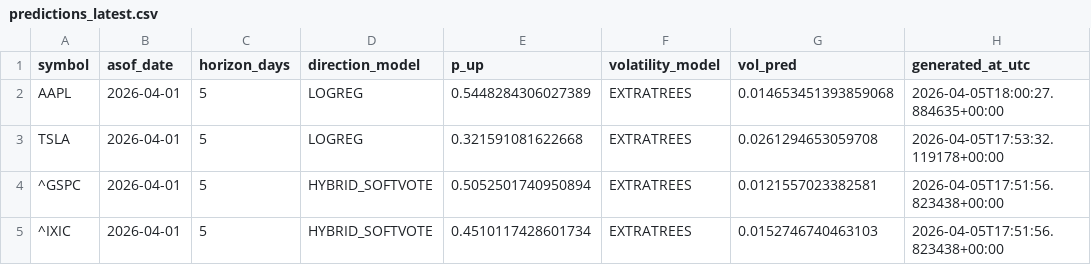
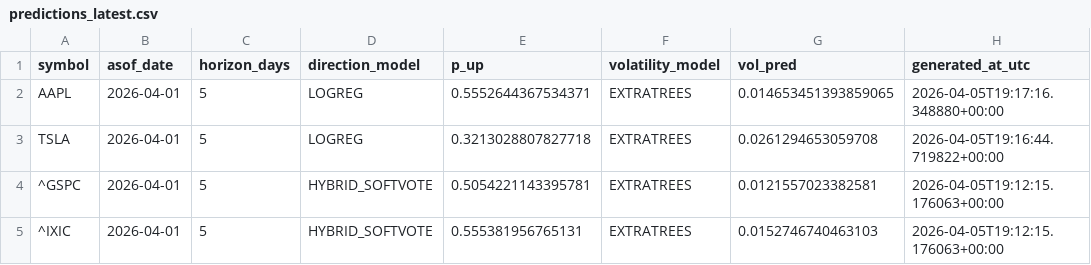
Before and after one commit to Asad600-star/Master_of_Degree, a CSV file: artifacts/predictions_latest.csv, drawn as a sheet.

```diff
--- a/artifacts/predictions_latest.csv
+++ b/artifacts/predictions_latest.csv
@@ -1,5 +1,5 @@
 symbol,asof_date,horizon_days,direction_model,p_up,volatility_model,vol_pred,generated_at_utc
-AAPL,2026-04-01,5,LOGREG,0.5448284306027389,EXTRATREES,0.014653451393859068,2026-04-05T18:00:27.884635+00:00
-TSLA,2026-04-01,5,LOGREG,0.321591081622668,EXTRATREES,0.0261294653059708,2026-04-05T17:53:32.119178+00:00
-^GSPC,2026-04-01,5,HYBRID_SOFTVOTE,0.5052501740950894,EXTRATREES,0.0121557023382581,2026-04-05T17:51:56.823438+00:00
-^IXIC,2026-04-01,5,HYBRID_SOFTVOTE,0.4510117428601734,EXTRATREES,0.0152746740463103,2026-04-05T17:51:56.823438+00:00
+AAPL,2026-04-01,5,LOGREG,0.5552644367534371,EXTRATREES,0.014653451393859065,2026-04-05T19:17:16.348880+00:00
+TSLA,2026-04-01,5,LOGREG,0.3213028807827718,EXTRATREES,0.0261294653059708,2026-04-05T19:16:44.719822+00:00
+^GSPC,2026-04-01,5,HYBRID_SOFTVOTE,0.5054221143395781,EXTRATREES,0.0121557023382581,2026-04-05T19:12:15.176063+00:00
+^IXIC,2026-04-01,5,HYBRID_SOFTVOTE,0.555381956765131,EXTRATREES,0.0152746740463103,2026-04-05T19:12:15.176063+00:00
```
Also changed, not shown: 13 other files.
